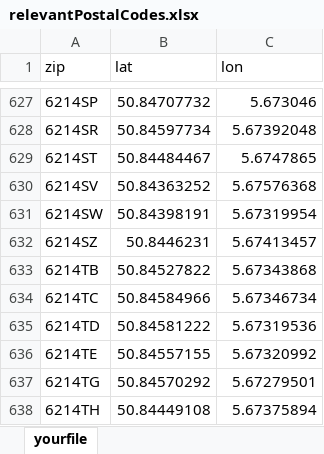
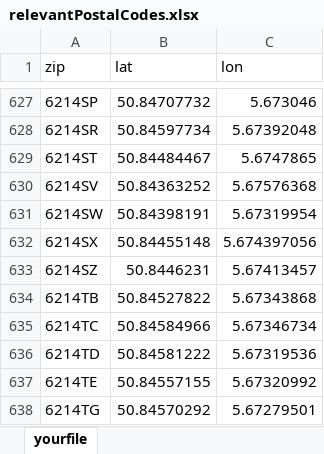
Before and after one commit to Itzy-B/Bus_Route_Map, an Excel workbook: src/java/Resources/relevantPostalCodes.xlsx, sheet yourfile, drawn as a sheet; only a part is shown, gaps mark what is left out; the shorter side is filled out with more unchanged rows; values as stored, in another font and other column widths than the file's, no borders; the diff names each change by its address in the sheet, - before the commit and + after, or states it on an @@ line.

Commit message:
Added 6214SX to relevantPostalCodes.xlsx

```diff
--- a/src/java/Resources/relevantPostalCodes.xlsx (sheet yourfile)
+++ b/src/java/Resources/relevantPostalCodes.xlsx (sheet yourfile)
+row 632: 6214SX | 50.84455148 | 5.674397056
```
Also changed, not shown: 2 other files.
